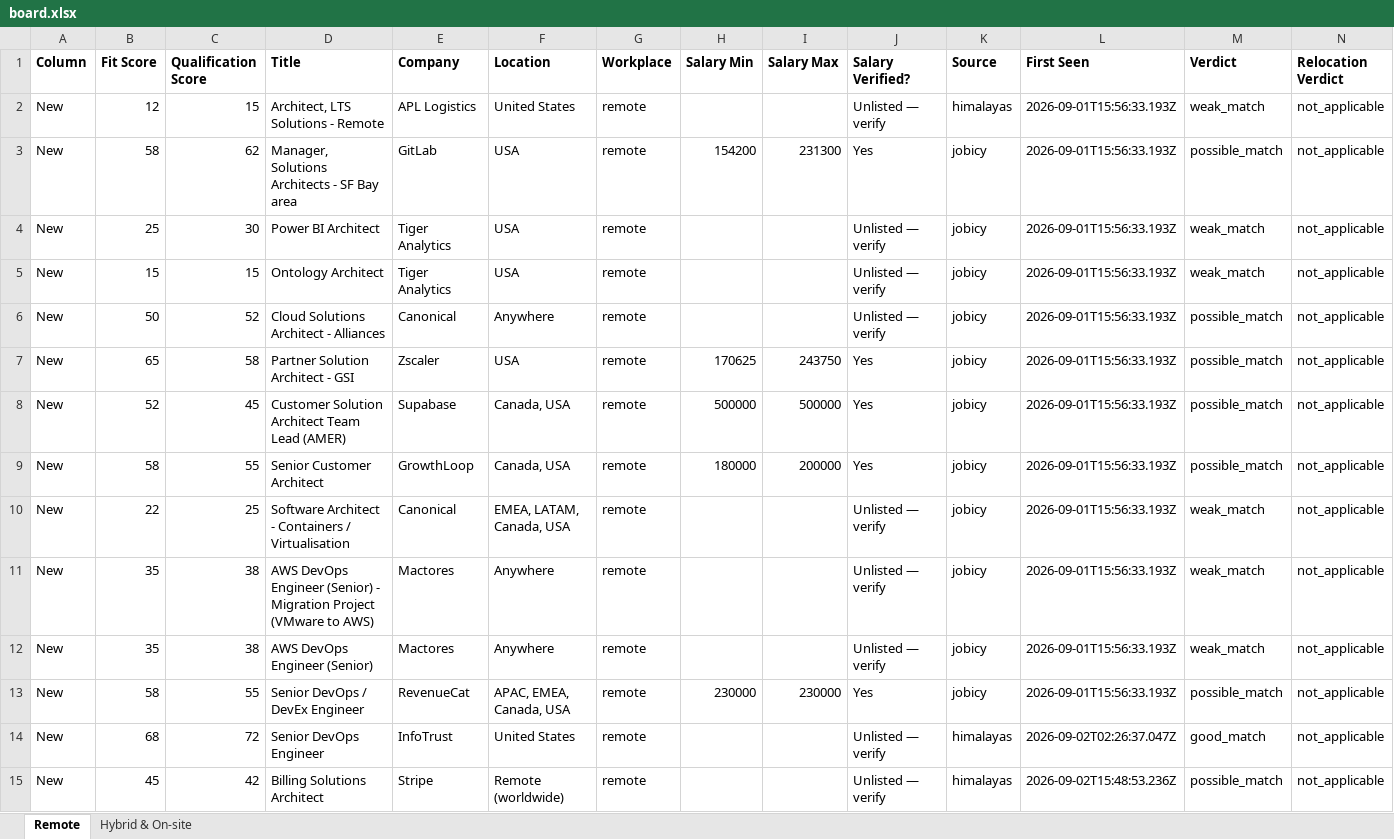
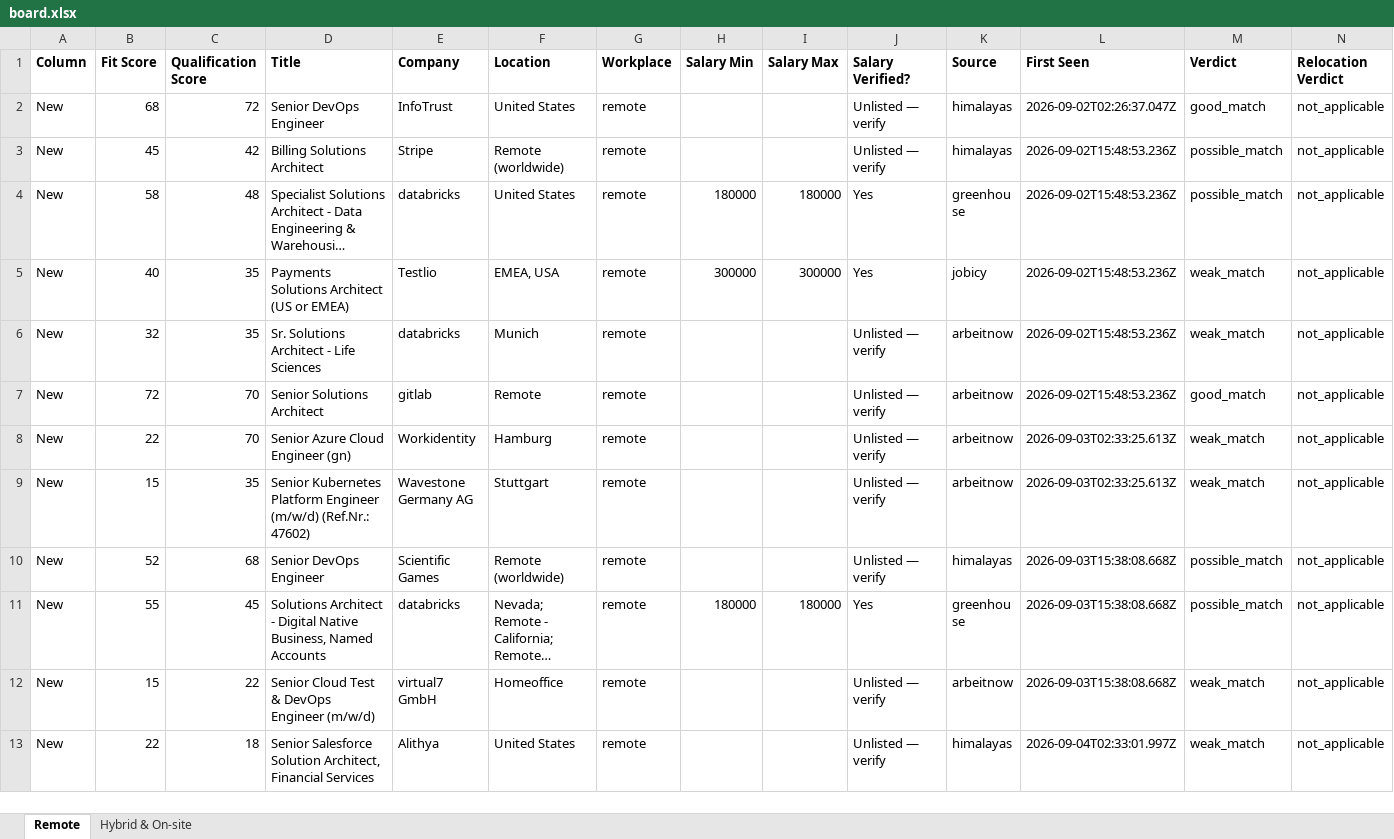
Before and after one commit to naijadamus/goodfela.com, an Excel workbook: hunt/board.xlsx, sheet Remote, drawn as a sheet; only a part is shown; the shorter side is filled out with more unchanged rows; long unchanged cells end in …; values as stored, in another font and other column widths than the file's, no borders; removed rows and columns are numbered as before the commit, all else as after; rows hold the shown columns only; the diff covers the shown part only; the diff names each change by its address in the sheet, - before the commit and + after, or states it on an @@ line.

```diff
--- a/hunt/board.xlsx (sheet Remote)
+++ b/hunt/board.xlsx (sheet Remote)
-row 2: New | 12 | 15 | Architect, LTS Solutions - Remote | APL Logistics | United States | remote |  |  | Unlisted — verify | himalayas | 2026-09-01T15:56:33.193Z | weak_match | not_applicable
-row 3: New | 58 | 62 | Manager, Solutions Architects - SF Bay area | GitLab | USA | remote | 154200 | 231300 | Yes | jobicy | 2026-09-01T15:56:33.193Z | possible_match | not_applicable
-row 4: New | 25 | 30 | Power BI Architect | Tiger Analytics | USA | remote |  |  | Unlisted — verify | jobicy | 2026-09-01T15:56:33.193Z | weak_match | not_applicable
-row 5: New | 15 | 15 | Ontology Architect | Tiger Analytics | USA | remote |  |  | Unlisted — verify | jobicy | 2026-09-01T15:56:33.193Z | weak_match | not_applicable
-row 6: New | 50 | 52 | Cloud Solutions Architect - Alliances | Canonical | Anywhere | remote |  |  | Unlisted — verify | jobicy | 2026-09-01T15:56:33.193Z | possible_match | not_applicable
-row 7: New | 65 | 58 | Partner Solution Architect - GSI | Zscaler | USA | remote | 170625 | 243750 | Yes | jobicy | 2026-09-01T15:56:33.193Z | possible_match | not_applicable
-row 8: New | 52 | 45 | Customer Solution Architect Team Lead (AMER) | Supabase | Canada, USA | remote | 500000 | 500000 | Yes | jobicy | 2026-09-01T15:56:33.193Z | possible_match | not_applicable
-row 9: New | 58 | 55 | Senior Customer Architect | GrowthLoop | Canada, USA | remote | 180000 | 200000 | Yes | jobicy | 2026-09-01T15:56:33.193Z | possible_match | not_applicable
-row 10: New | 22 | 25 | Software Architect - Containers / Virtualisation | Canonical | EMEA, LATAM, Canada, USA | remote |  |  | Unlisted — verify | jobicy | 2026-09-01T15:56:33.193Z | weak_match | not_applicable
-row 11: New | 35 | 38 | AWS DevOps Engineer (Senior) - Migration Project (VMware to AWS) | Mactores | Anywhere | remote |  |  | Unlisted — verify | jobicy | 2026-09-01T15:56:33.193Z | weak_match | not_applicable
-row 12: New | 35 | 38 | AWS DevOps Engineer (Senior) | Mactores | Anywhere | remote |  |  | Unlisted — verify | jobicy | 2026-09-01T15:56:33.193Z | weak_match | not_applicable
-row 13: New | 58 | 55 | Senior DevOps / DevEx Engineer | RevenueCat | APAC, EMEA, Canada, USA | remote | 230000 | 230000 | Yes | jobicy | 2026-09-01T15:56:33.193Z | possible_match | not_applicable
```
Also changed, not shown: 16 added rows elsewhere in this sheet, sheet Hybrid & On-site, 1 other file.
